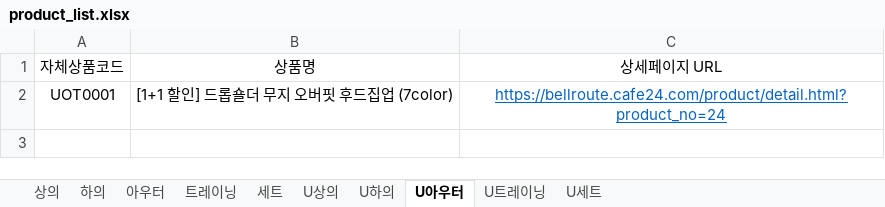
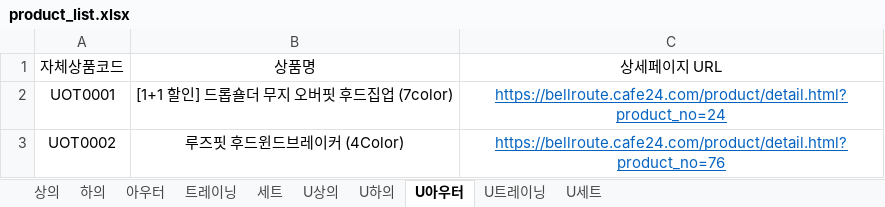
Before and after one commit to gillman7-ai/bellroute-image-hosting, an Excel workbook: product_search/product_list.xlsx, sheet U아우터, drawn as a sheet; values as stored, in another font and other column widths than the file's, no borders; charts and pictures not drawn; the diff names each change by its address in the sheet, - before the commit and + after, or states it on an @@ line.

Commit message:
df
d

```diff
--- a/product_search/product_list.xlsx (sheet U아우터)
+++ b/product_search/product_list.xlsx (sheet U아우터)
+row 3: UOT0002 | 루즈핏 후드윈드브레이커 (4Color) | https://bellroute.cafe24.com/product/detail.html?product_no=76
```
Also changed, not shown: charts or pictures.
